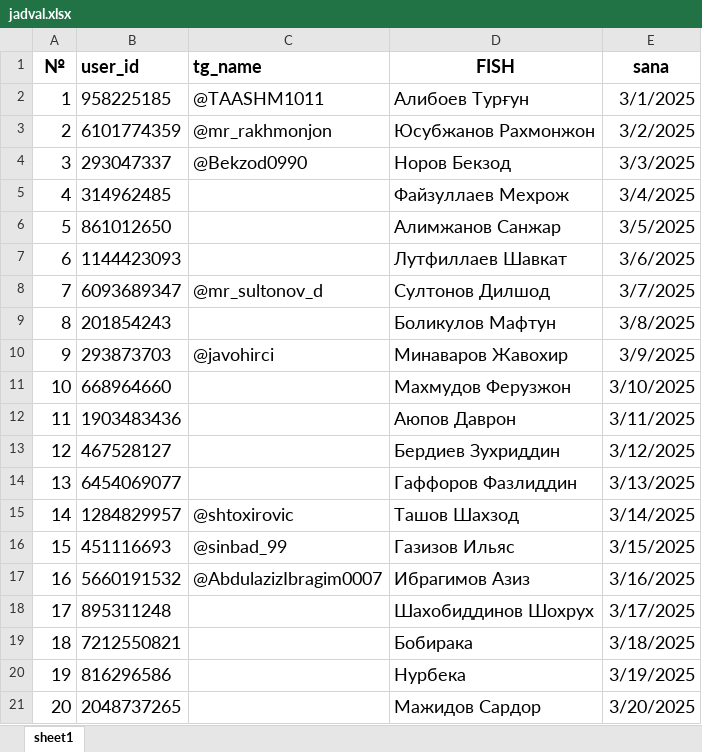
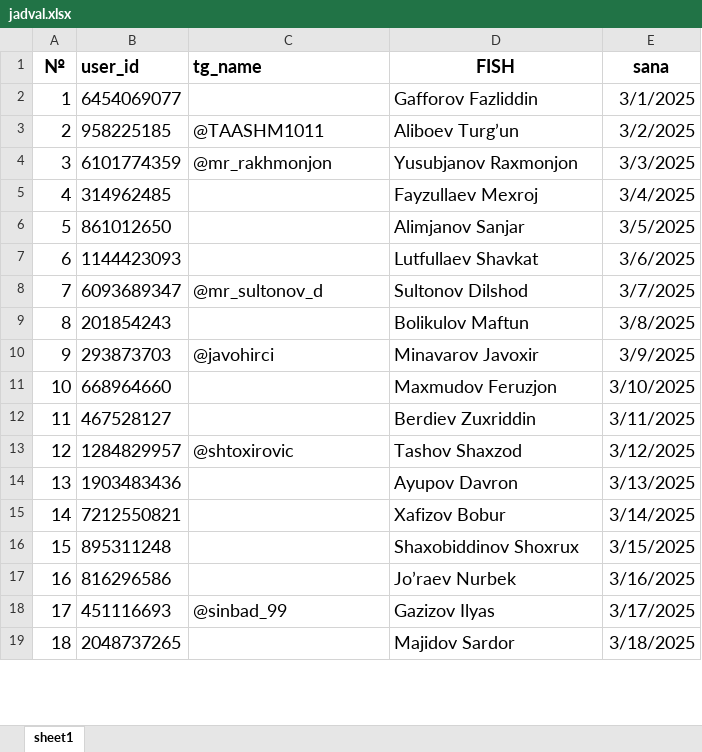
Before and after one commit to MrASErDev/Navbatchi-bot, an Excel workbook: data/jadval/jadval.xlsx, sheet sheet1, drawn as a sheet; only a part is shown; values as stored, in another font and other column widths than the file's, no borders; removed rows and columns are numbered as before the commit, all else as after; the diff covers the shown part only; the diff names each change by its address in the sheet, - before the commit and + after, or states it on an @@ line.

Commit message:
Add files via upload

```diff
--- a/data/jadval/jadval.xlsx (sheet sheet1)
+++ b/data/jadval/jadval.xlsx (sheet sheet1)
+row 2: 1 | 6454069077 |  | Gafforov Fazliddin | 3/1/2025
@@ column A (№) renumbered between rows 3 and 27 @@
-D3 (FISH): Алибоев Турғун
+D3 (FISH): Аliboev Turgʼun
-E3 (sana): 3/1/2025
+E3 (sana): 3/2/2025
-D4 (FISH): Юсубжанов Рахмонжон
+D4 (FISH): Yusubjanov Raxmonjon
-E4 (sana): 3/2/2025
+E4 (sana): 3/3/2025
-row 4: 3 | 293047337 | @Bekzod0990 | Норов Бекзод | 3/3/2025
-D5 (FISH): Файзуллаев Мехрож
+D5 (FISH): Fayzullaev Mexroj
-D6 (FISH): Алимжанов Санжар
+D6 (FISH): Аlimjanov Sanjar
-D7 (FISH): Лутфиллаев Шавкат
+D7 (FISH): Lutfullaev Shavkat
-D8 (FISH): Султонов Дилшод
+D8 (FISH): Sultonov Dilshod
-D9 (FISH): Боликулов Мафтун
+D9 (FISH): Bolikulov Maftun
-D10 (FISH): Минаваров Жавохир
+D10 (FISH): Minavarov Javoxir
-D11 (FISH): Махмудов Ферузжон
+D11 (FISH): Maxmudov Feruzjon
-row 12: 11 | 1903483436 |  | Аюпов Даврон | 3/11/2025
-D12 (FISH): Бердиев Зухриддин
+D12 (FISH): Berdiev Zuxriddin
-E12 (sana): 3/12/2025
+E12 (sana): 3/11/2025
-row 14: 13 | 6454069077 |  | Гаффоров Фазлиддин | 3/13/2025
-D13 (FISH): Ташов Шахзод
+D13 (FISH): Tashov Shaxzod
-E13 (sana): 3/14/2025
+E13 (sana): 3/12/2025
-row 16: 15 | 451116693 | @sinbad_99 | Газизов Ильяс | 3/15/2025
-row 17: 16 | 5660191532 | @AbdulazizIbragim0007 | Ибрагимов Азиз | 3/16/2025
+row 14: 13 | 1903483436 |  | Аyupov Davron | 3/13/2025
+row 15: 14 | 7212550821 |  | Xafizov Bobur | 3/14/2025
-D16 (FISH): Шахобиддинов Шохрух
+D16 (FISH): Shaxobiddinov Shoxrux
-E16 (sana): 3/17/2025
+E16 (sana): 3/15/2025
-row 19: 18 | 7212550821 |  | Бобирака | 3/18/2025
-D17 (FISH): Нурбека
+D17 (FISH): Joʼraev Nurbek
-E17 (sana): 3/19/2025
+E17 (sana): 3/16/2025
+row 18: 17 | 451116693 | @sinbad_99 | Gazizov Ilyas | 3/17/2025
-D19 (FISH): Мажидов Сардор
+D19 (FISH): Majidov Sardor
-E19 (sana): 3/20/2025
+E19 (sana): 3/18/2025
```
Also changed, not shown: 9 added rows, 1 removed row and 14 edited cells elsewhere in this sheet.
